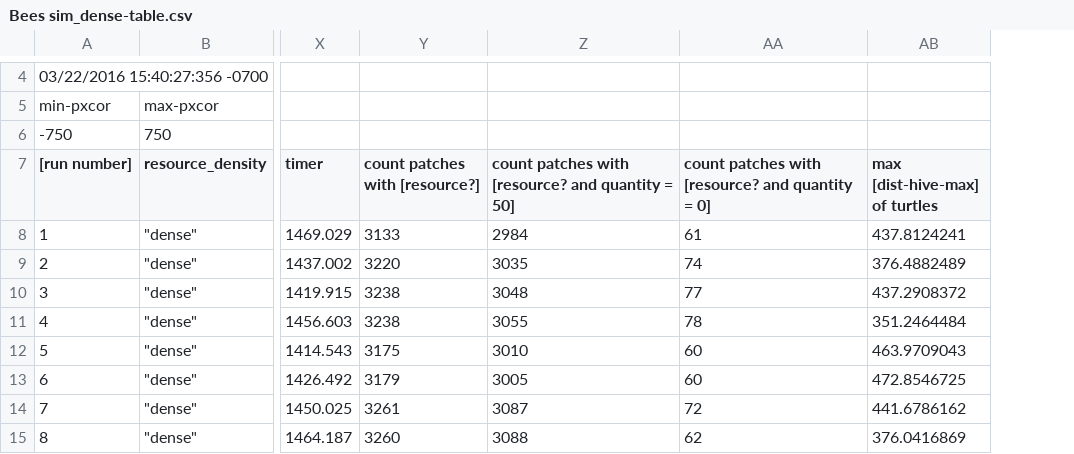
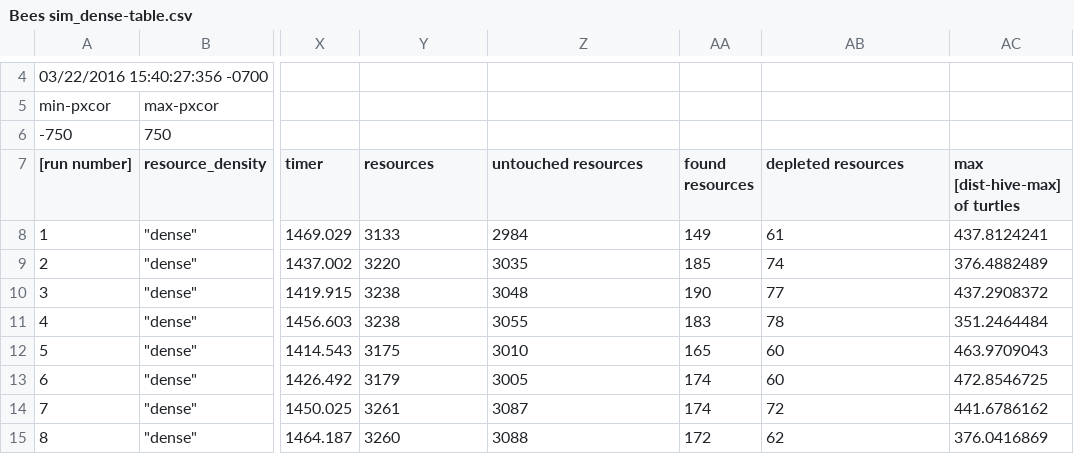
Before and after one commit to beelabhmc/Bee-Lab-Thesis, a CSV file: BehaviorSpace Data/Colony Simulations/Bees sim_dense-table.csv, drawn as a sheet; only a part is shown, gaps mark what is left out; addresses are those after the commit; the diff names each change by its address in the sheet, - before the commit and + after, or states it on an @@ line.

Commit message:
Data analysis

```diff
--- a/BehaviorSpace Data/Colony Simulations/Bees sim_dense-table.csv
+++ b/BehaviorSpace Data/Colony Simulations/Bees sim_dense-table.csv
+column AA (found resources), rows 8-15: 149 | 185 | 190 | 183 | 165 | 174 | 174 | 172
-Y7: count patches with [resource?]
+Y7: resources
-Z7: count patches with [resource? and quantity = 50]
+Z7: untouched resources
-AB7: count patches with [resource? and quantity = 0]
+AB7: depleted resources
```
Also changed, not shown: BehaviorSpace Data/Colony Simulations/Bees sim_sparse-table.csv, 3 other files.
